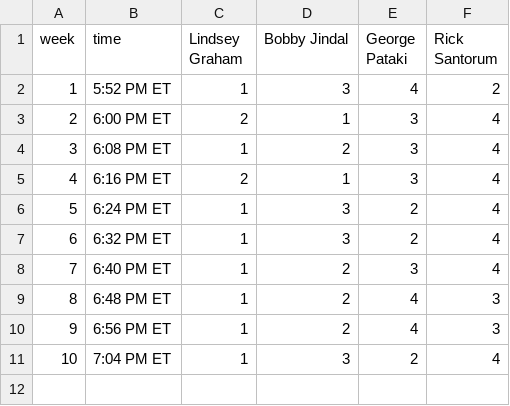
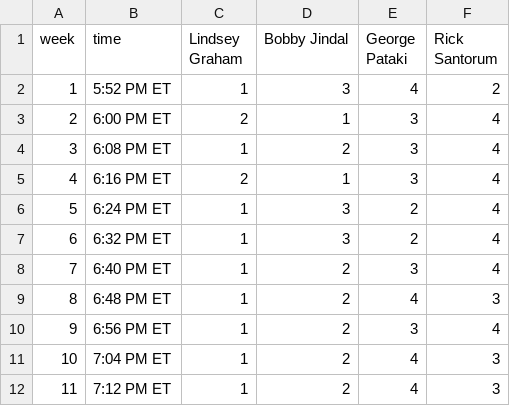
Before and after one commit to GoogleTrends/horserace, a CSV file: 1028EarlyDebate.csv, drawn as a sheet.

Commit message:
updated version

```diff
--- a/1028EarlyDebate.csv
+++ b/1028EarlyDebate.csv
@@ -9,3 +9,4 @@ week,time,Lindsey Graham,Bobby Jindal,George Pataki,Rick Santorum
 8,6:48 PM ET,1,2,4,3
-9,6:56 PM ET,1,2,4,3
-10,7:04 PM ET,1,3,2,4
+9,6:56 PM ET,1,2,3,4
+10,7:04 PM ET,1,2,4,3
+11,7:12 PM ET,1,2,4,3
```
